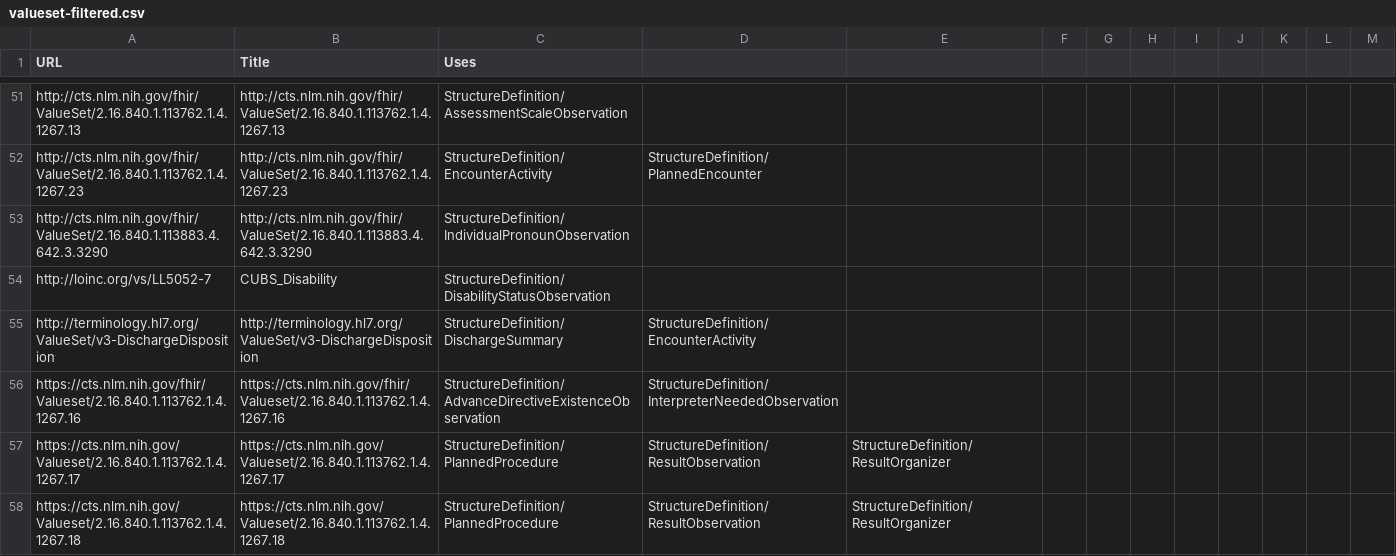
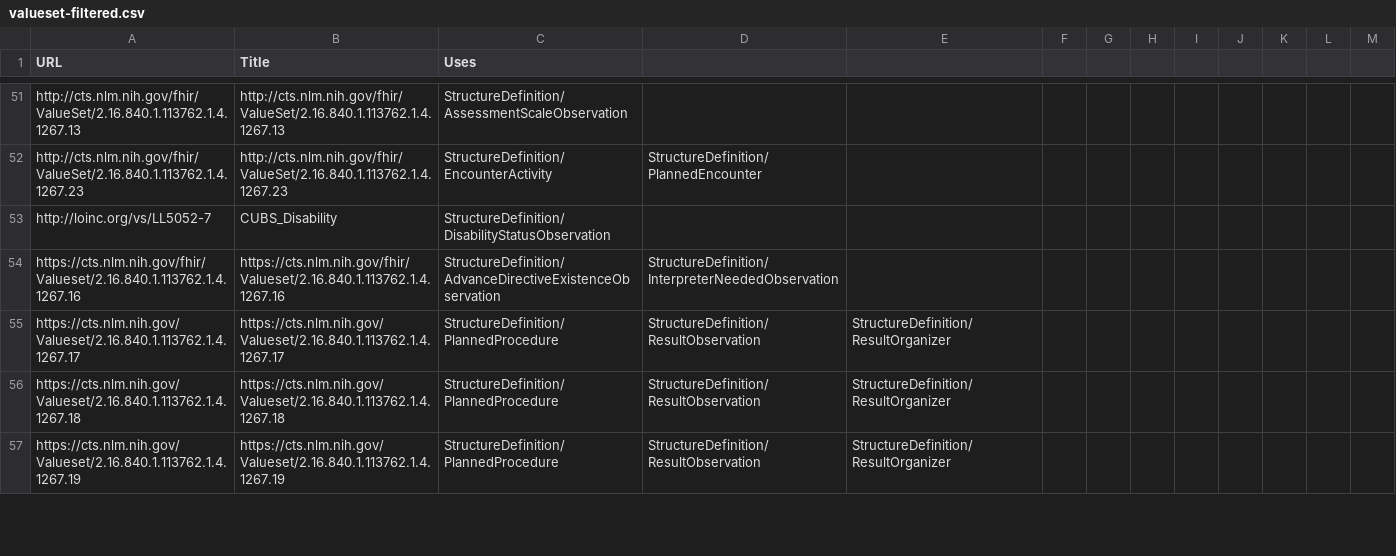
Before and after one commit to HL7/CDA-ccda, a CSV file: input/data/valueset-filtered.csv, drawn as a sheet; only a part is shown, gaps mark what is left out; the shorter side is filled out with more unchanged rows; removed rows and columns are numbered as before the commit, all else as after; the diff covers the shown part only; the diff names each change by its address in the sheet, - before the commit and + after, or states it on an @@ line.

```diff
--- a/input/data/valueset-filtered.csv
+++ b/input/data/valueset-filtered.csv
-row 53: http://cts.nlm.nih.gov/fhir/ValueSet/2.16.840.1.113883.4.642.3.3290 | http://cts.nlm.nih.gov/fhir/ValueSet/2.16.840.1.113883.4.642.3.3290 | StructureDefinition/IndividualPronounObservation
-row 55: http://terminology.hl7.org/ValueSet/v3-DischargeDisposition | http://terminology.hl7.org/ValueSet/v3-DischargeDisposition | StructureDefinition/DischargeSummary | StructureDefinition/EncounterActivity
```
Also changed, not shown: 2 added rows and 1 removed row elsewhere in this file, input/data/codesystem-filtered.csv, input/data/uscdi-table.csv, 23 other files.
